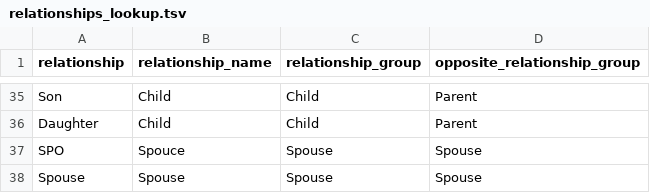
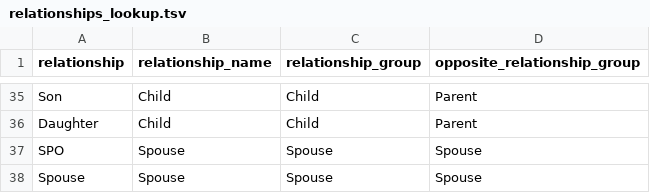
Before and after one commit to thomasperson/riftehr, a TSV file: reference_files/relationships_lookup.tsv, drawn as a sheet; only a part is shown, gaps mark what is left out.

Commit message:
added spouse

```diff
--- a/reference_files/relationships_lookup.tsv
+++ b/reference_files/relationships_lookup.tsv
@@ -36,3 +36,3 @@ Son	Child	Child	Parent
 Daughter	Child	Child	Parent
-SPO	Spouce	Spouse	Spouse
+SPO	Spouse	Spouse	Spouse
 Spouse	Spouse	Spouse	Spouse
```
